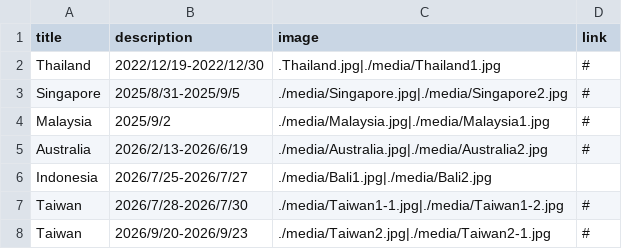
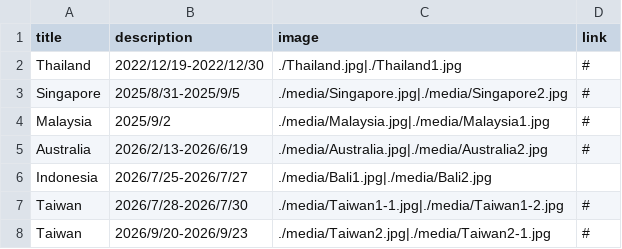
Before and after one commit to g2546040-a11y/portfolio-site, a CSV file: works.csv, drawn as a sheet.

Commit message:
Update works.csv

```diff
--- a/works.csv
+++ b/works.csv
@@ -1,3 +1,3 @@
 title,description,image,link
-Thailand,2022/12/19-2022/12/30,.Thailand.jpg|./media/Thailand1.jpg,#
+Thailand,2022/12/19-2022/12/30,./Thailand.jpg|./Thailand1.jpg,#
 Singapore,2025/8/31-2025/9/5,./media/Singapore.jpg|./media/Singapore2.jpg,#
```
